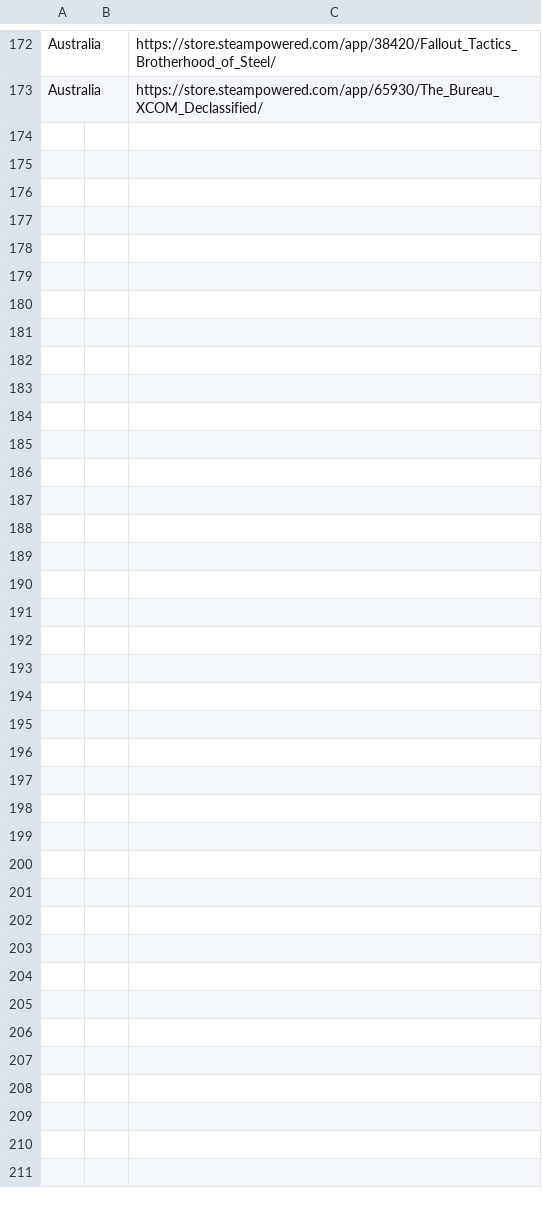
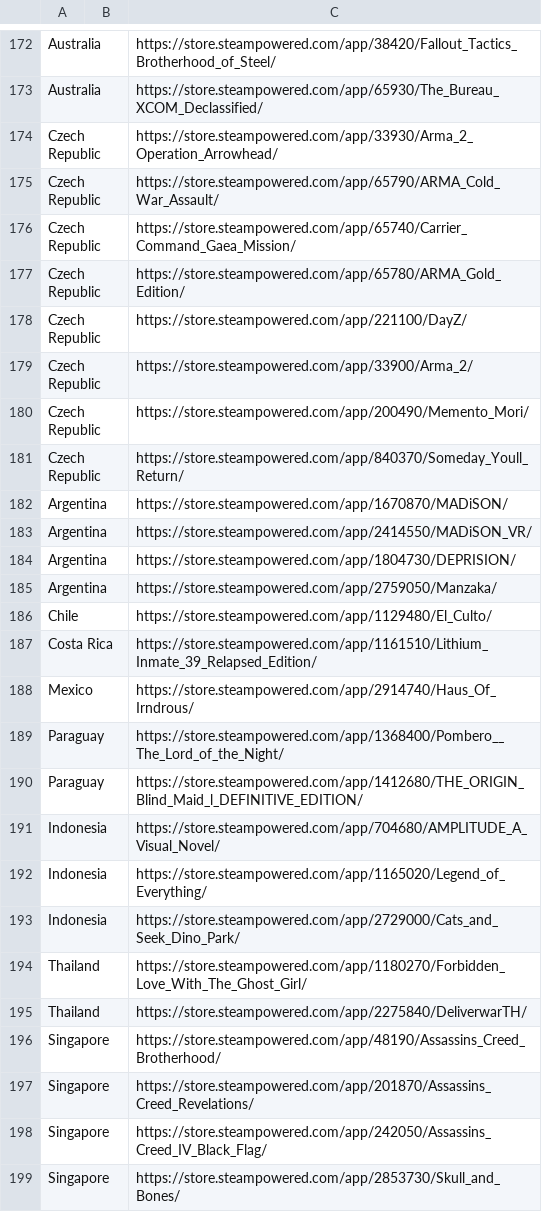
Before and after one commit to jdiaz97/wherearethe.games, a CSV file: export/failed.csv, drawn as a sheet; only a part is shown, gaps mark what is left out; the diff names each change by its address in the sheet, - before the commit and + after, or states it on an @@ line.

Commit message:
massive data dump

```diff
--- a/export/failed.csv
+++ b/export/failed.csv
+row 174: Czech Republic |  | https://store.steampowered.com/app/33930/Arma_2_Operation_Arrowhead/
+row 175: Czech Republic |  | https://store.steampowered.com/app/65790/ARMA_Cold_War_Assault/
+row 176: Czech Republic |  | https://store.steampowered.com/app/65740/Carrier_Command_Gaea_Mission/
+row 177: Czech Republic |  | https://store.steampowered.com/app/65780/ARMA_Gold_Edition/
+row 178: Czech Republic |  | https://store.steampowered.com/app/221100/DayZ/
+row 179: Czech Republic |  | https://store.steampowered.com/app/33900/Arma_2/
+row 180: Czech Republic |  | https://store.steampowered.com/app/200490/Memento_Mori/
+row 181: Czech Republic |  | https://store.steampowered.com/app/840370/Someday_Youll_Return/
+row 182: Argentina |  | https://store.steampowered.com/app/1670870/MADiSON/
+row 183: Argentina |  | https://store.steampowered.com/app/2414550/MADiSON_VR/
+row 184: Argentina |  | https://store.steampowered.com/app/1804730/DEPRISION/
+row 185: Argentina |  | https://store.steampowered.com/app/2759050/Manzaka/
+row 186: Chile |  | https://store.steampowered.com/app/1129480/El_Culto/
+row 187: Costa Rica |  | https://store.steampowered.com/app/1161510/Lithium_Inmate_39_Relapsed_Edition/
+row 188: Mexico |  | https://store.steampowered.com/app/2914740/Haus_Of_Irndrous/
+row 189: Paraguay |  | https://store.steampowered.com/app/1368400/Pombero__The_Lord_of_the_Night/
+row 190: Paraguay |  | https://store.steampowered.com/app/1412680/THE_ORIGIN_Blind_Maid_l_DEFINITIVE_EDITION/
+row 191: Indonesia |  | https://store.steampowered.com/app/704680/AMPLITUDE_A_Visual_Novel/
+row 192: Indonesia |  | https://store.steampowered.com/app/1165020/Legend_of_Everything/
+row 193: Indonesia |  | https://store.steampowered.com/app/2729000/Cats_and_Seek_Dino_Park/
+row 194: Thailand |  | https://store.steampowered.com/app/1180270/Forbidden_Love_With_The_Ghost_Girl/
+row 195: Thailand |  | https://store.steampowered.com/app/2275840/DeliverwarTH/
+row 196: Singapore |  | https://store.steampowered.com/app/48190/Assassins_Creed_Brotherhood/
+row 197: Singapore |  | https://store.steampowered.com/app/201870/Assassins_Creed_Revelations/
+row 198: Singapore |  | https://store.steampowered.com/app/242050/Assassins_Creed_IV_Black_Flag/
+row 199: Singapore |  | https://store.steampowered.com/app/2853730/Skull_and_Bones/
```
Also changed, not shown: 31 other files.
